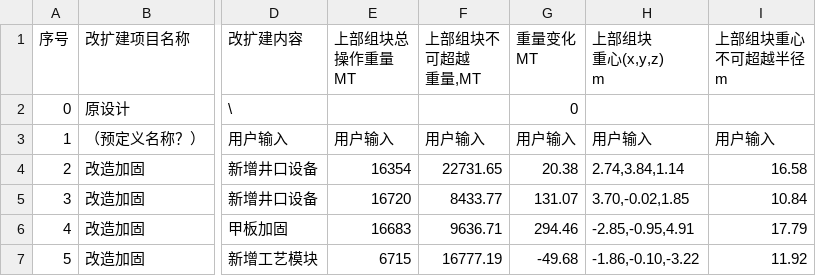
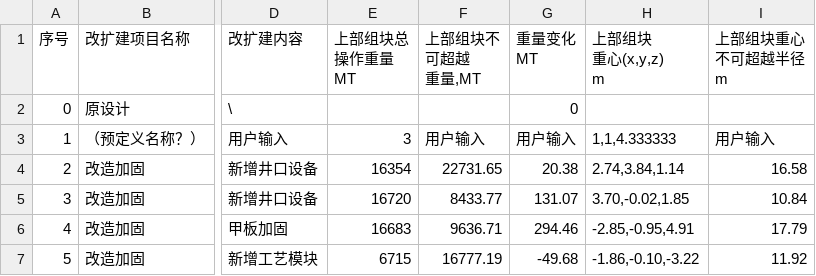
Before and after one commit to flyshadow-a/shiyou, a CSV file: data/platform_load_information_export.csv, drawn as a sheet; only a part is shown, gaps mark what is left out; the diff names each change by its address in the sheet, - before the commit and + after, or states it on an @@ line.

```diff
--- a/data/platform_load_information_export.csv
+++ b/data/platform_load_information_export.csv
-E3 (上部组块总 操作重量 MT): 用户输入
+E3 (上部组块总 操作重量 MT): 3
-H3 (上部组块 重心(x,y,z) m): 用户输入
+H3 (上部组块 重心(x,y,z) m): 1,1,4.333333
```
Also changed, not shown: data/summary_information_table_export.csv, 1 other file.
